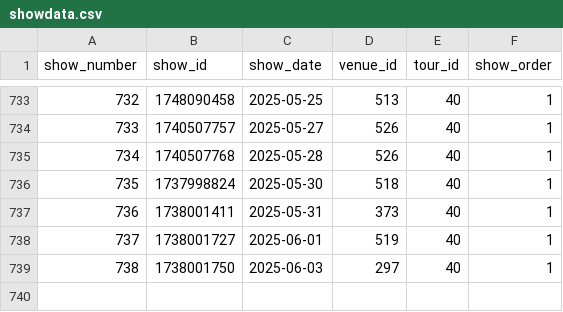
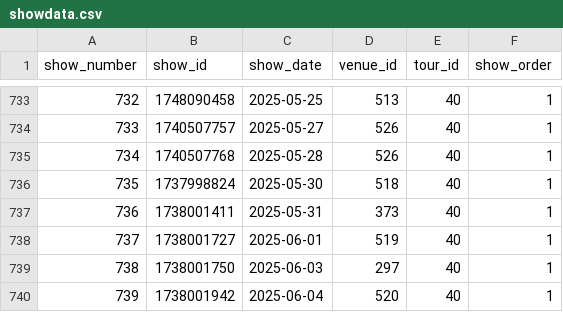
Before and after one commit to connorkitchings/Concerts, a CSV file: Data/Goose/From Web/showdata.csv, drawn as a sheet; only a part is shown, gaps mark what is left out.

```diff
--- a/Data/Goose/From Web/showdata.csv
+++ b/Data/Goose/From Web/showdata.csv
@@ -739 +739,2 @@ show_number,show_id,show_date,venue_id,tour_id,show_order
 738,1738001750,2025-06-03,297,40,1
+739,1738001942,2025-06-04,520,40,1
```
Also changed, not shown: Data/Goose/From Web/setlistdata.csv, Data/Goose/From Web/songdata.csv, 5 other files.
